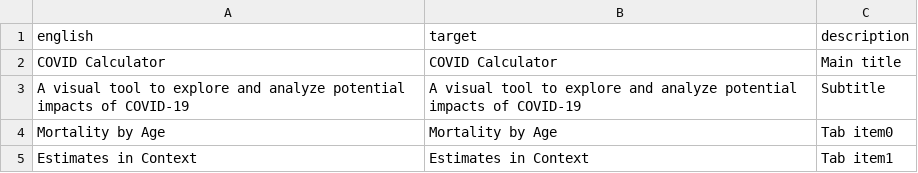
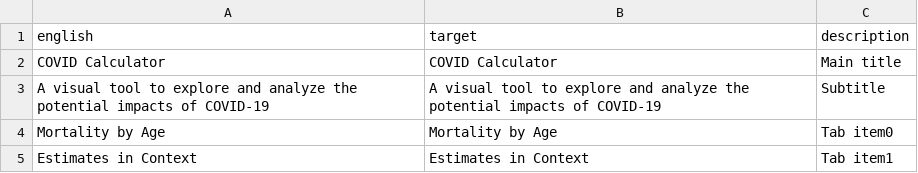
Before and after one commit to markolalovic/covid-calc, a CSV file: data/translations/english_english_app.csv, drawn as a sheet; only a part is shown.

```diff
--- a/data/translations/english_english_app.csv
+++ b/data/translations/english_english_app.csv
@@ -2,3 +2,3 @@ english,target,description
 COVID Calculator,COVID Calculator,Main title
-A visual tool to explore and analyze potential impacts of COVID-19,A visual tool to explore and analyze potential impacts of COVID-19,Subtitle
+A visual tool to explore and analyze the potential impacts of COVID-19,A visual tool to explore and analyze the potential impacts of COVID-19,Subtitle
 Mortality by Age,Mortality by Age,Tab item0
```
Also changed, not shown: data/translations/english_chinese_app.csv, data/translations/english_spanish_app.csv, 8 other files.
